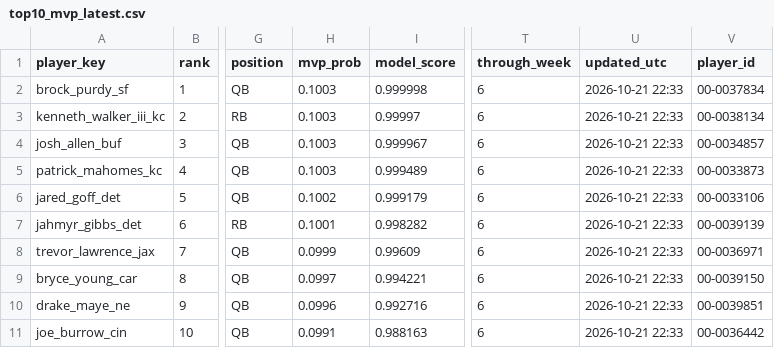
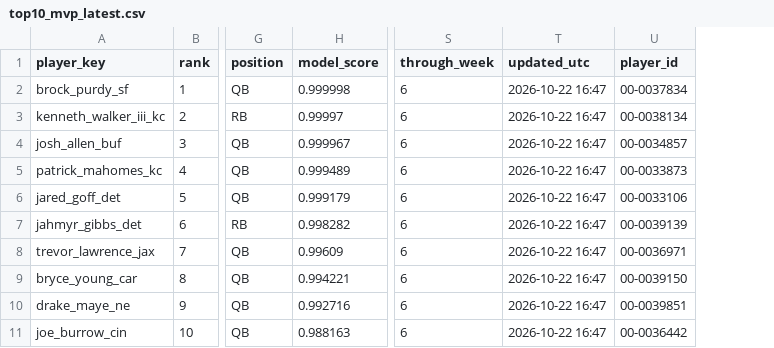
Before and after one commit to jeffwarr4/nfl-awards-predictor, a CSV file: predictions/2026/top10_mvp_latest.csv, drawn as a sheet; only a part is shown, gaps mark what is left out; removed rows and columns are numbered as before the commit, all else as after; the diff names each change by its address in the sheet, - before the commit and + after, or states it on an @@ line.

```diff
--- a/predictions/2026/top10_mvp_latest.csv
+++ b/predictions/2026/top10_mvp_latest.csv
-column H (mvp_prob), rows 2-11: 0.1003 | 0.1003 | 0.1003 | 0.1003 | 0.1002 | 0.1001 | 0.0999 | 0.0997 | 0.0996 | 0.0991
-T2:T11 (updated_utc): 2026-10-21 22:33
+T2:T11 (updated_utc): 2026-10-22 16:47
```
Also changed, not shown: 7 other files.
